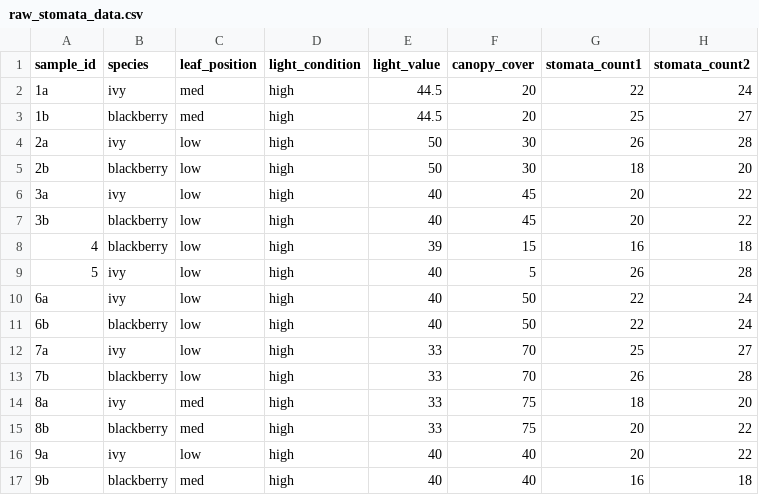
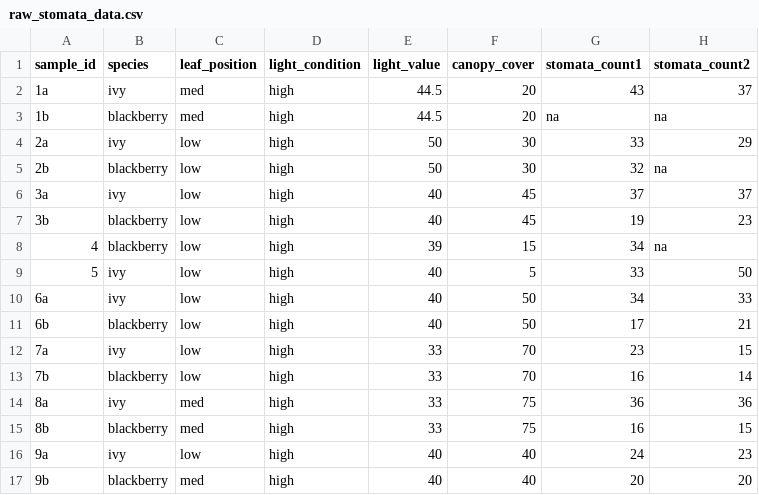
Before and after one commit to nmeier01/stomataproject, a CSV file: data/raw_stomata_data.csv, drawn as a sheet; only a part is shown; the diff covers the shown part only.

Commit message:
Entered stomatal densities

```diff
--- a/data/raw_stomata_data.csv
+++ b/data/raw_stomata_data.csv
@@ -2,16 +2,16 @@ sample_id,species,leaf_position,light_condition,light_value,canopy_cover,stomata
-1a,ivy,med,high,44.5,20,22,24,,,,,,
-1b,blackberry,med,high,44.5,20,25,27,,,,,,
-2a,ivy,low,high,50,30,26,28,,,,,,
-2b,blackberry,low,high,50,30,18,20,,,,,,
-3a,ivy,low,high,40,45,20,22,,,,,,
-3b,blackberry,low,high,40,45,20,22,,,,,,
-4,blackberry,low,high,39,15,16,18,,,,,,
-5,ivy,low,high,40,5,26,28,,,,,,
-6a,ivy,low,high,40,50,22,24,,,,,,
-6b,blackberry,low,high,40,50,22,24,,,,,,
-7a,ivy,low,high,33,70,25,27,,,,,,
-7b,blackberry,low,high,33,70,26,28,,,,,,
-8a,ivy,med,high,33,75,18,20,,,,,,
-8b,blackberry,med,high,33,75,20,22,,,,,,
-9a,ivy,low,high,40,40,20,22,,,,,,
-9b,blackberry,med,high,40,40,16,18,,,,,,
+1a,ivy,med,high,44.5,20,43,37
+1b,blackberry,med,high,44.5,20,na,na
+2a,ivy,low,high,50,30,33,29
+2b,blackberry,low,high,50,30,32,na
+3a,ivy,low,high,40,45,37,37
+3b,blackberry,low,high,40,45,19,23
+4,blackberry,low,high,39,15,34,na
+5,ivy,low,high,40,5,33,50
+6a,ivy,low,high,40,50,34,33
+6b,blackberry,low,high,40,50,17,21
+7a,ivy,low,high,33,70,23,15
+7b,blackberry,low,high,33,70,16,14
+8a,ivy,med,high,33,75,36,36
+8b,blackberry,med,high,33,75,16,15
+9a,ivy,low,high,40,40,24,23
+9b,blackberry,med,high,40,40,20,20
```
Also changed, not shown: 28 edited cells elsewhere in this file, 1 other file.
